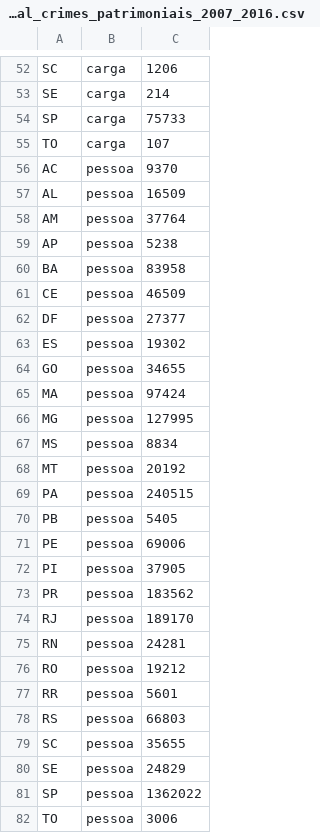
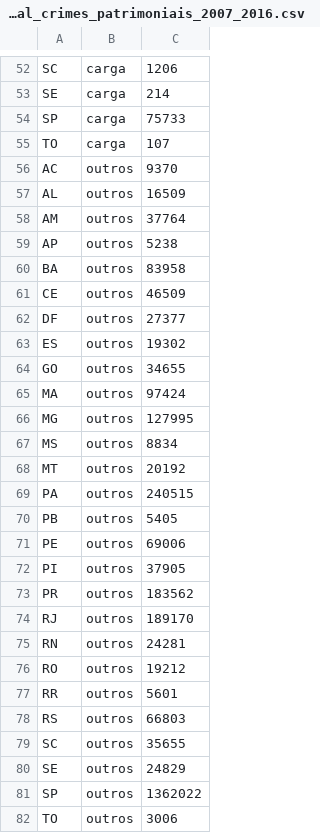
Before and after one commit to delucasmarcio/work_claudio, a CSV file: tabelas/meta161_indicador6_uf_total_crimes_patrimoniais_2007_2016.csv, drawn as a sheet; only a part is shown, gaps mark what is left out.

```diff
--- a/tabelas/meta161_indicador6_uf_total_crimes_patrimoniais_2007_2016.csv
+++ b/tabelas/meta161_indicador6_uf_total_crimes_patrimoniais_2007_2016.csv
@@ -55,28 +55,28 @@ SP,carga,75733
 TO,carga,107
-AC,pessoa,9370
-AL,pessoa,16509
-AM,pessoa,37764
-AP,pessoa,5238
-BA,pessoa,83958
-CE,pessoa,46509
-DF,pessoa,27377
-ES,pessoa,19302
-GO,pessoa,34655
-MA,pessoa,97424
-MG,pessoa,127995
-MS,pessoa,8834
-MT,pessoa,20192
-PA,pessoa,240515
-PB,pessoa,5405
-PE,pessoa,69006
-PI,pessoa,37905
-PR,pessoa,183562
-RJ,pessoa,189170
-RN,pessoa,24281
-RO,pessoa,19212
-RR,pessoa,5601
-RS,pessoa,66803
-SC,pessoa,35655
-SE,pessoa,24829
-SP,pessoa,1362022
-TO,pessoa,3006
+AC,outros,9370
+AL,outros,16509
+AM,outros,37764
+AP,outros,5238
+BA,outros,83958
+CE,outros,46509
+DF,outros,27377
+ES,outros,19302
+GO,outros,34655
+MA,outros,97424
+MG,outros,127995
+MS,outros,8834
+MT,outros,20192
+PA,outros,240515
+PB,outros,5405
+PE,outros,69006
+PI,outros,37905
+PR,outros,183562
+RJ,outros,189170
+RN,outros,24281
+RO,outros,19212
+RR,outros,5601
+RS,outros,66803
+SC,outros,35655
+SE,outros,24829
+SP,outros,1362022
+TO,outros,3006
```
Also changed, not shown: 10 other files.
